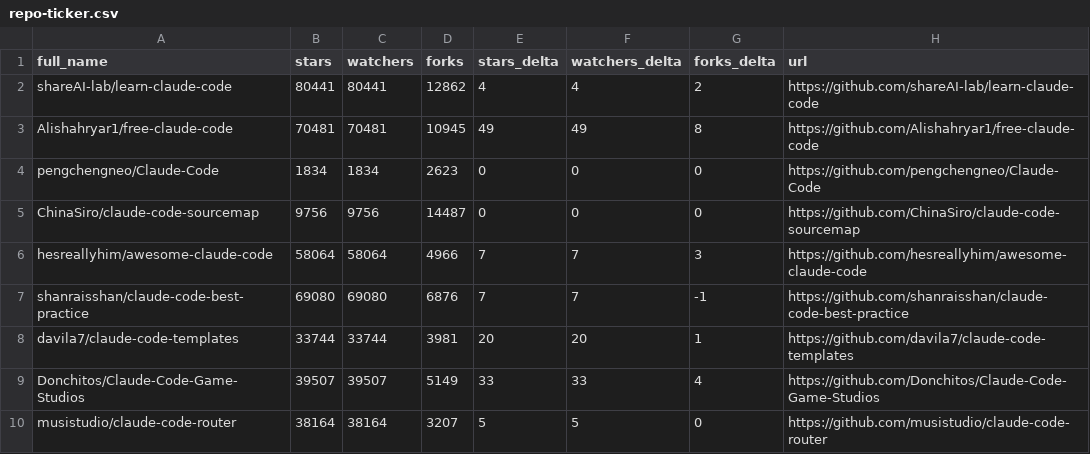
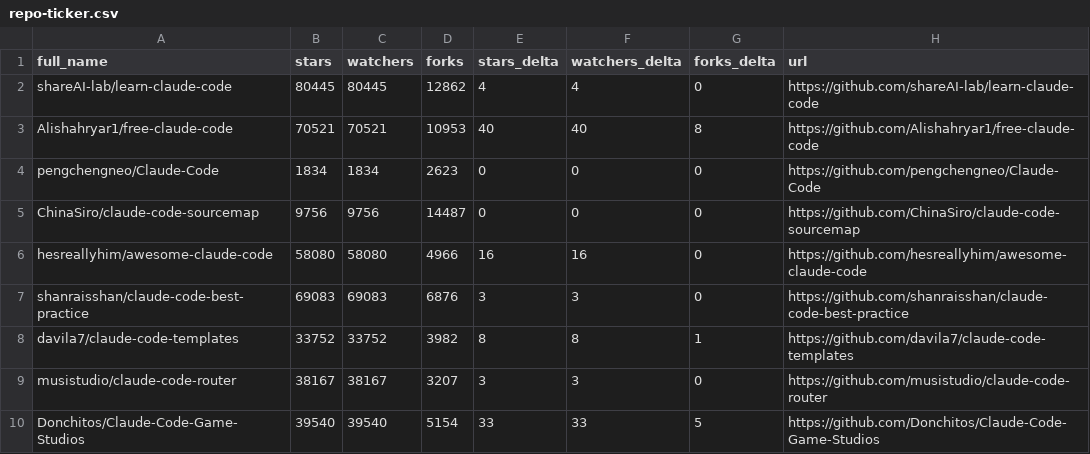
Before and after one commit to gerald-ica/awesome-claude-code, a CSV file: data/repo-ticker.csv, drawn as a sheet; only a part is shown; the diff covers the shown part only.

```diff
--- a/data/repo-ticker.csv
+++ b/data/repo-ticker.csv
@@ -1,10 +1,10 @@
 full_name,stars,watchers,forks,stars_delta,watchers_delta,forks_delta,url
-shareAI-lab/learn-claude-code,80441,80441,12862,4,4,2,https://github.com/shareAI-lab/learn-claude-code
-Alishahryar1/free-claude-code,70481,70481,10945,49,49,8,https://github.com/Alishahryar1/free-claude-code
+shareAI-lab/learn-claude-code,80445,80445,12862,4,4,0,https://github.com/shareAI-lab/learn-claude-code
+Alishahryar1/free-claude-code,70521,70521,10953,40,40,8,https://github.com/Alishahryar1/free-claude-code
 pengchengneo/Claude-Code,1834,1834,2623,0,0,0,https://github.com/pengchengneo/Claude-Code
 ChinaSiro/claude-code-sourcemap,9756,9756,14487,0,0,0,https://github.com/ChinaSiro/claude-code-sourcemap
-hesreallyhim/awesome-claude-code,58064,58064,4966,7,7,3,https://github.com/hesreallyhim/awesome-claude-code
-shanraisshan/claude-code-best-practice,69080,69080,6876,7,7,-1,https://github.com/shanraisshan/claude-code-best-practice
-davila7/claude-code-templates,33744,33744,3981,20,20,1,https://github.com/davila7/claude-code-templates
-Donchitos/Claude-Code-Game-Studios,39507,39507,5149,33,33,4,https://github.com/Donchitos/Claude-Code-Game-Studios
-musistudio/claude-code-router,38164,38164,3207,5,5,0,https://github.com/musistudio/claude-code-router
+hesreallyhim/awesome-claude-code,58080,58080,4966,16,16,0,https://github.com/hesreallyhim/awesome-claude-code
+shanraisshan/claude-code-best-practice,69083,69083,6876,3,3,0,https://github.com/shanraisshan/claude-code-best-practice
+davila7/claude-code-templates,33752,33752,3982,8,8,1,https://github.com/davila7/claude-code-templates
+musistudio/claude-code-router,38167,38167,3207,3,3,0,https://github.com/musistudio/claude-code-router
+Donchitos/Claude-Code-Game-Studios,39540,39540,5154,33,33,5,https://github.com/Donchitos/Claude-Code-Game-Studios
```
Also changed, not shown: 3 added rows, 3 removed rows, 5 moved rows and 89 edited cells elsewhere in this file, 2 other files.
